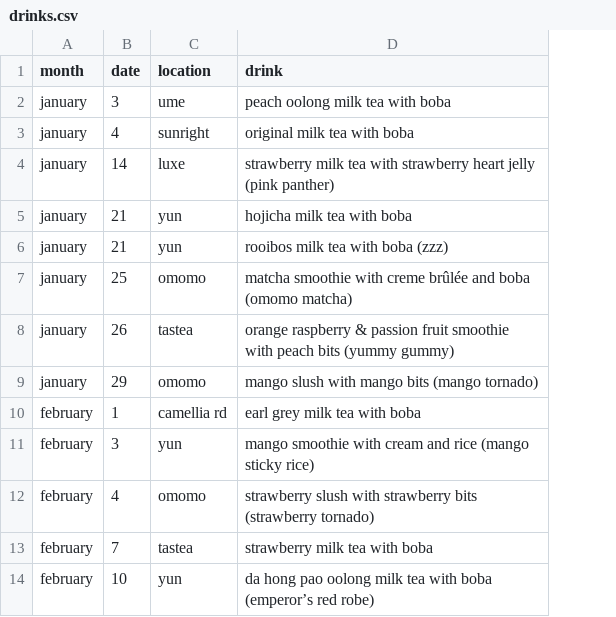
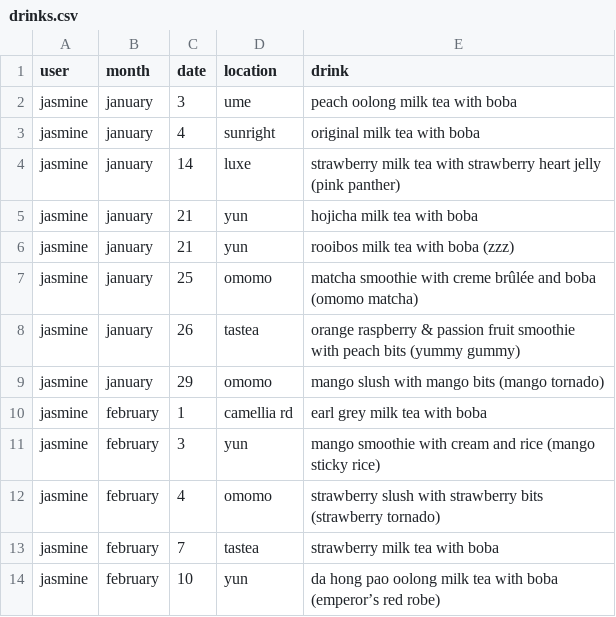
Before and after one commit to jasminelo2020/TeaTally, a CSV file: data/drinks.csv, drawn as a sheet; only a part is shown; the diff names each change by its address in the sheet, - before the commit and + after, or states it on an @@ line.

Commit message:
Update drinks.csv

```diff
--- a/data/drinks.csv
+++ b/data/drinks.csv
+column A (user), rows 2-14: all jasmine
```
